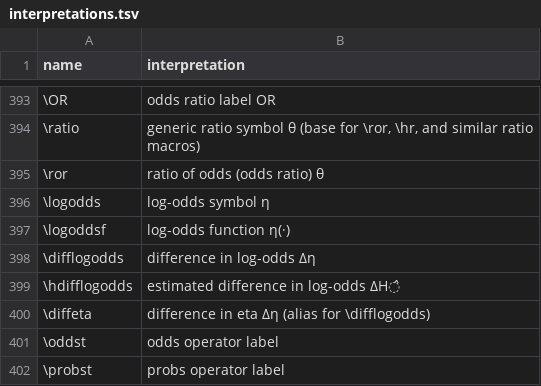
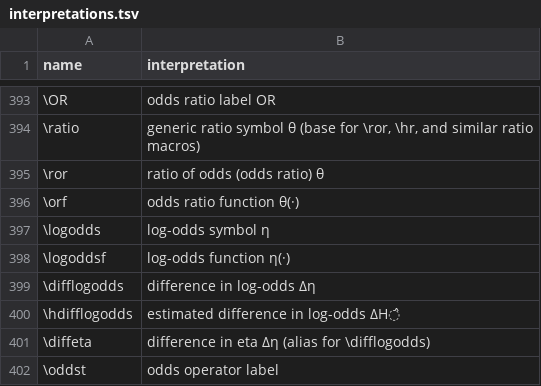
Before and after one commit to d-morrison/macros, a TSV file: interpretations.tsv, drawn as a sheet; only a part is shown, gaps mark what is left out; the shorter side is filled out with more unchanged rows; the diff names each change by its address in the sheet, - before the commit and + after, or states it on an @@ line.

```diff
--- a/interpretations.tsv
+++ b/interpretations.tsv
+row 396: \orf | odds ratio function θ(·)
```
Also changed, not shown: 1 other file.
